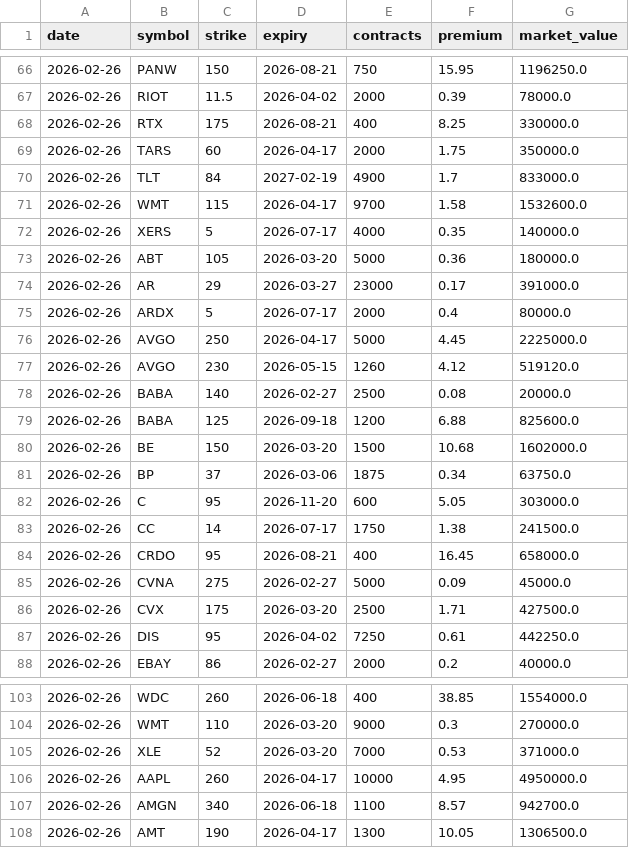
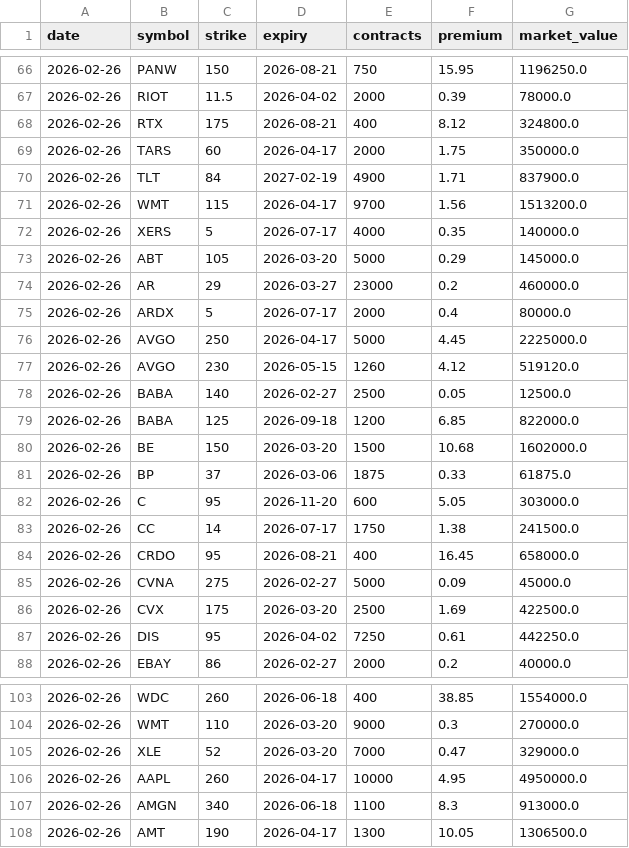
Before and after one commit to jumps12/options-flow, a CSV file: data/puts/symbol.csv, drawn as a sheet; only a part is shown, gaps mark what is left out; the diff covers the shown part only.

Commit message:
Update options flow 2026-02-26

```diff
--- a/data/puts/symbol.csv
+++ b/data/puts/symbol.csv
@@ -67,9 +67,9 @@ date,symbol,strike,expiry,contracts,premium,market_value
 2026-02-26,RIOT,11.5,2026-04-02,2000,0.39,78000.0
-2026-02-26,RTX,175,2026-08-21,400,8.25,330000.0
+2026-02-26,RTX,175,2026-08-21,400,8.12,324800.0
 2026-02-26,TARS,60,2026-04-17,2000,1.75,350000.0
-2026-02-26,TLT,84,2027-02-19,4900,1.7,833000.0
-2026-02-26,WMT,115,2026-04-17,9700,1.58,1532600.0
+2026-02-26,TLT,84,2027-02-19,4900,1.71,837900.0
+2026-02-26,WMT,115,2026-04-17,9700,1.56,1513200.0
 2026-02-26,XERS,5,2026-07-17,4000,0.35,140000.0
-2026-02-26,ABT,105,2026-03-20,5000,0.36,180000.0
-2026-02-26,AR,29,2026-03-27,23000,0.17,391000.0
+2026-02-26,ABT,105,2026-03-20,5000,0.29,145000.0
+2026-02-26,AR,29,2026-03-27,23000,0.2,460000.0
 2026-02-26,ARDX,5,2026-07-17,2000,0.4,80000.0
@@ -77,6 +77,6 @@ date,symbol,strike,expiry,contracts,premium,market_value
 2026-02-26,AVGO,230,2026-05-15,1260,4.12,519120.0
-2026-02-26,BABA,140,2026-02-27,2500,0.08,20000.0
-2026-02-26,BABA,125,2026-09-18,1200,6.88,825600.0
+2026-02-26,BABA,140,2026-02-27,2500,0.05,12500.0
+2026-02-26,BABA,125,2026-09-18,1200,6.85,822000.0
 2026-02-26,BE,150,2026-03-20,1500,10.68,1602000.0
-2026-02-26,BP,37,2026-03-06,1875,0.34,63750.0
+2026-02-26,BP,37,2026-03-06,1875,0.33,61875.0
 2026-02-26,C,95,2026-11-20,600,5.05,303000.0
@@ -85,3 +85,3 @@ date,symbol,strike,expiry,contracts,premium,market_value
 2026-02-26,CVNA,275,2026-02-27,5000,0.09,45000.0
-2026-02-26,CVX,175,2026-03-20,2500,1.71,427500.0
+2026-02-26,CVX,175,2026-03-20,2500,1.69,422500.0
 2026-02-26,DIS,95,2026-04-02,7250,0.61,442250.0
@@ -104,5 +104,5 @@ date,symbol,strike,expiry,contracts,premium,market_value
 2026-02-26,WMT,110,2026-03-20,9000,0.3,270000.0
-2026-02-26,XLE,52,2026-03-20,7000,0.53,371000.0
+2026-02-26,XLE,52,2026-03-20,7000,0.47,329000.0
 2026-02-26,AAPL,260,2026-04-17,10000,4.95,4950000.0
-2026-02-26,AMGN,340,2026-06-18,1100,8.57,942700.0
+2026-02-26,AMGN,340,2026-06-18,1100,8.3,913000.0
 2026-02-26,AMT,190,2026-04-17,1300,10.05,1306500.0
```
Also changed, not shown: 68 edited cells elsewhere in this file.
